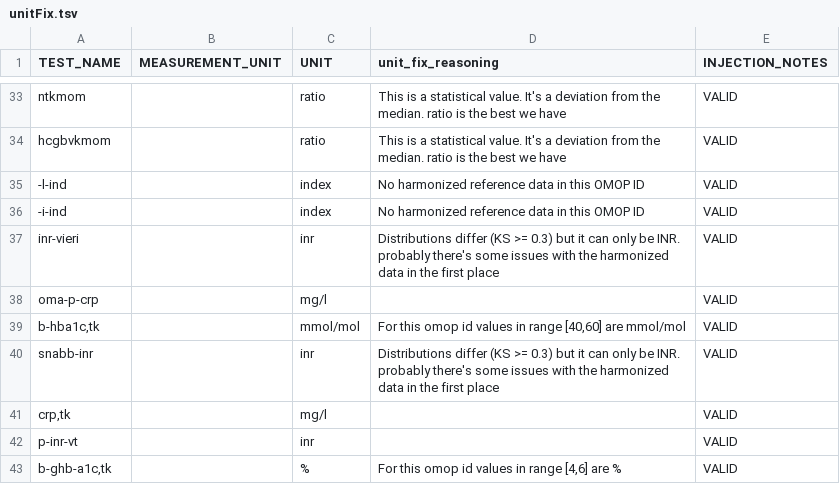
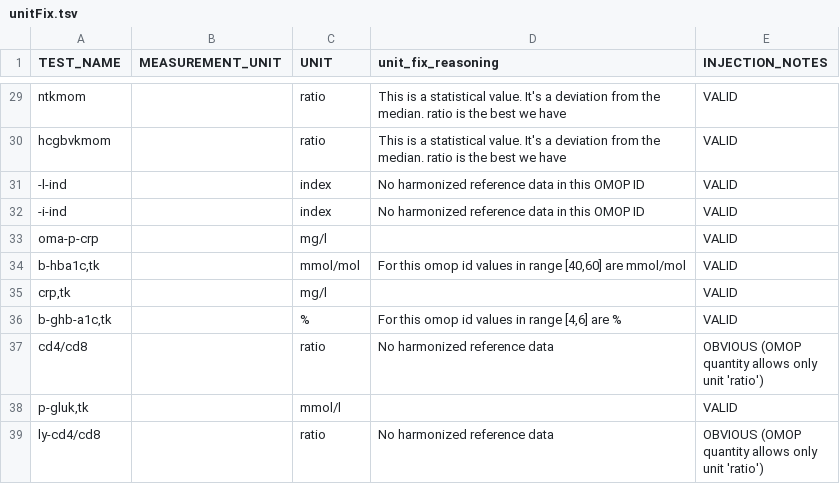
Before and after one commit to FINNGEN/kanta_lab_harmonisation_public, a TSV file: DATA/2_Harmonisation/unitFix.tsv, drawn as a sheet; only a part is shown, gaps mark what is left out; the shorter side is filled out with more unchanged rows; the diff covers the shown part only.

```diff
--- a/DATA/2_Harmonisation/unitFix.tsv
+++ b/DATA/2_Harmonisation/unitFix.tsv
@@ -36,8 +32,5 @@ hcgbvkmom		ratio	This is a statistical value. It's a deviation from the median.
 -i-ind		index	No harmonized reference data in this OMOP ID	VALID
-inr-vieri		inr	Distributions differ (KS >= 0.3) but it can only be INR. probably there's some issues with the harmonized data in the first place	VALID
 oma-p-crp		mg/l		VALID
 b-hba1c,tk		mmol/mol	For this omop id values in range [40,60] are mmol/mol	VALID
-snabb-inr		inr	Distributions differ (KS >= 0.3) but it can only be INR. probably there's some issues with the harmonized data in the first place	VALID
 crp,tk		mg/l		VALID
-p-inr-vt		inr		VALID
 b-ghb-a1c,tk		%	For this omop id values in range [4,6] are %	VALID
```
Also changed, not shown: 10 removed rows elsewhere in this file, DATA/2_Harmonisation/mapping.tsv, DATA/5_EvaluateHarmonisedData/ks_test_warning.tsv, 2 other files.
